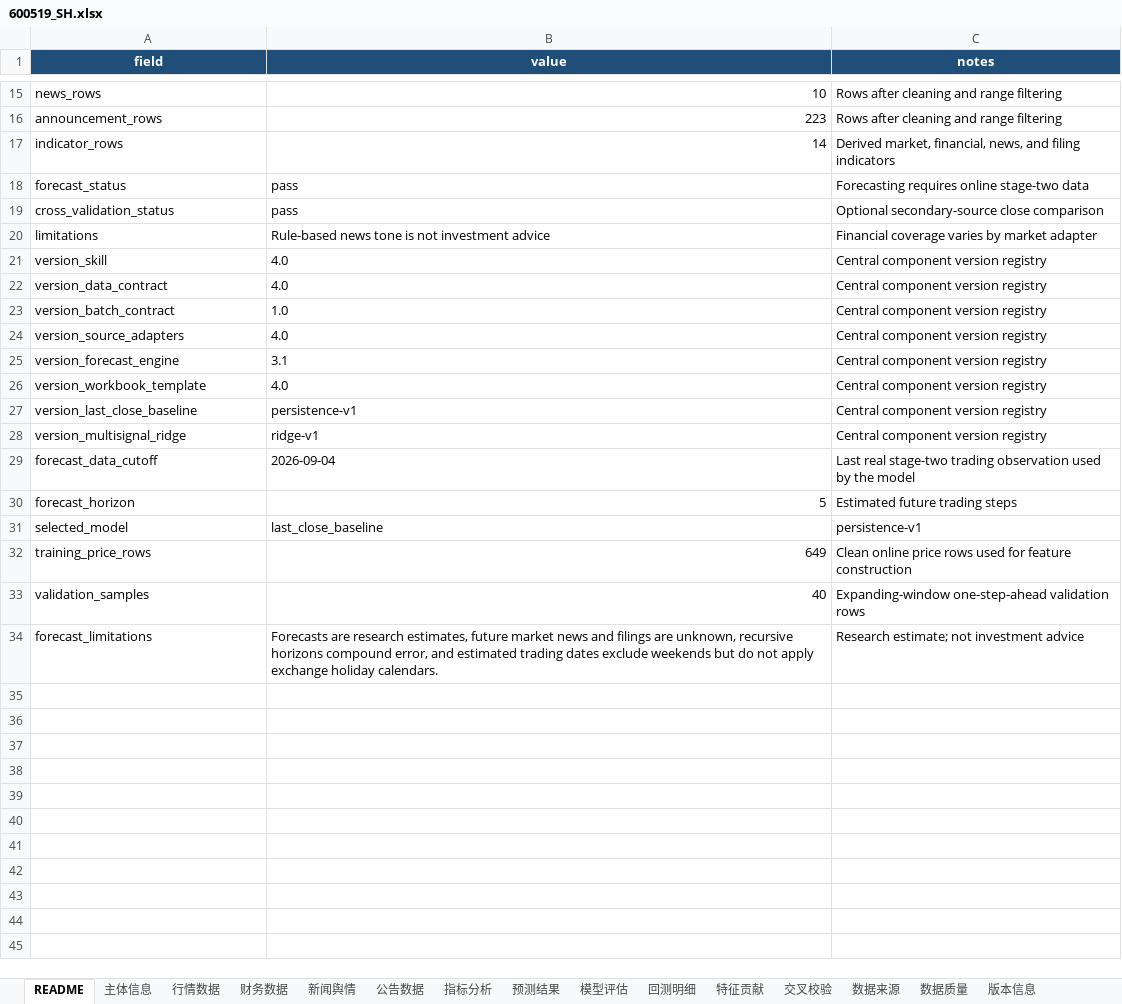
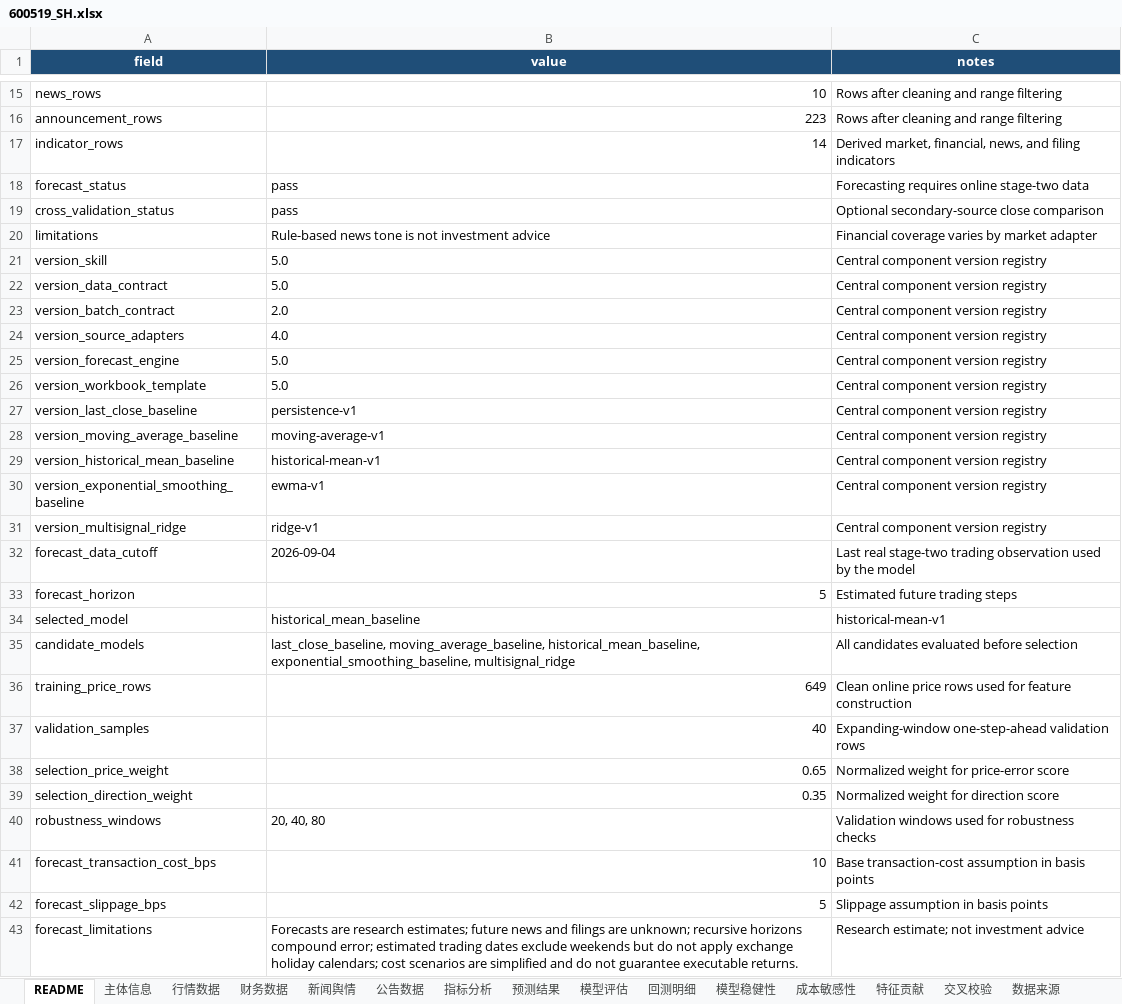
Before and after one commit to YWatering/MarketSignal-Intelligence, an Excel workbook: outputs/china_liquor/600519_SH.xlsx, sheet README, drawn as a sheet; only a part is shown, gaps mark what is left out; values as stored, in another font and other column widths than the file's, no borders; addresses are those after the commit; the diff names each change by its address in the sheet, - before the commit and + after, or states it on an @@ line.

Commit message:
feat: improve forecast model selection

```diff
--- a/outputs/china_liquor/600519_SH.xlsx (sheet README)
+++ b/outputs/china_liquor/600519_SH.xlsx (sheet README)
+sheet tab: 模型稳健性
+sheet tab: 成本敏感性
-B21:B22 (value): 4.0
+B21:B22 (value): 5.0
-B23 (value): 1.0
+B23 (value): 2.0
-B25 (value): 3.1
+B25 (value): 5.0
-B26 (value): 4.0
+B26 (value): 5.0
+row 28: version_moving_average_baseline | moving-average-v1 | Central component version registry
+row 29: version_historical_mean_baseline | historical-mean-v1 | Central component version registry
+row 30: version_exponential_smoothing_baseline | ewma-v1 | Central component version registry
-B34 (value): last_close_baseline
+B34 (value): historical_mean_baseline
-C34 (notes): persistence-v1
+C34 (notes): historical-mean-v1
+row 35: candidate_models | last_close_baseline, moving_average_baseline, historical_mean_baseline, exponential_smoothing_baseline, multisignal_ridge | All candidates evaluated before selection
+row 38: selection_price_weight | 0.65 | Normalized weight for price-error score
+row 39: selection_direction_weight | 0.35 | Normalized weight for direction score
+row 40: robustness_windows | 20, 40, 80 | Validation windows used for robustness checks
+row 41: forecast_transaction_cost_bps | 10 | Base transaction-cost assumption in basis points
+row 42: forecast_slippage_bps | 5 | Slippage assumption in basis points
-B43 (value): …are research estimates, future market news and filings are unknown, recursive horizons compound error, and estimated trading dates exclude weekends but do not apply exchange holiday calendars.
+B43 (value): …are research estimates; future news and filings are unknown; recursive horizons compound error; estimated trading dates exclude weekends but do not apply exchange holiday calendars; cost scenarios are simplified and do not guarantee executable returns.
```
Also changed, not shown: sheet 回测明细, sheet 预测结果, sheet 模型评估, sheet 特征贡献, sheet 版本信息, sheet 数据质量, 1 more sheet, outputs/aapl_market_signal.xlsx, outputs/china_liquor/000858_SZ.xlsx, 18 other files.
